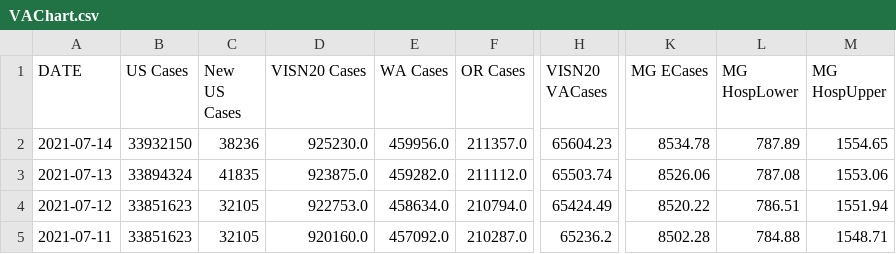
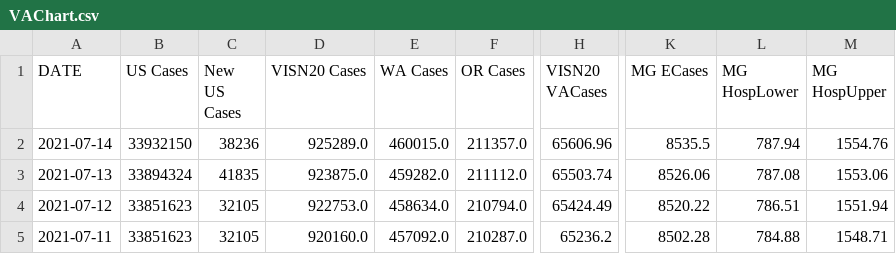
Before and after one commit to Sharma6614/VACCTMain, a CSV file: VAChart.csv, drawn as a sheet; only a part is shown, gaps mark what is left out; the diff names each change by its address in the sheet, - before the commit and + after, or states it on an @@ line.

```diff
--- a/VAChart.csv
+++ b/VAChart.csv
-D2 (VISN20 Cases): 925230.0
+D2 (VISN20 Cases): 925289.0
-E2 (WA Cases): 459956.0
+E2 (WA Cases): 460015.0
-H2 (VISN20 VACases): 65604.23
+H2 (VISN20 VACases): 65606.96
-K2 (MG ECases): 8534.78
+K2 (MG ECases): 8535.5
-L2 (MG HospLower): 787.89
+L2 (MG HospLower): 787.94
-M2 (MG HospUpper): 1554.65
+M2 (MG HospUpper): 1554.76
```
Also changed, not shown: CCTVAChart2.csv.
